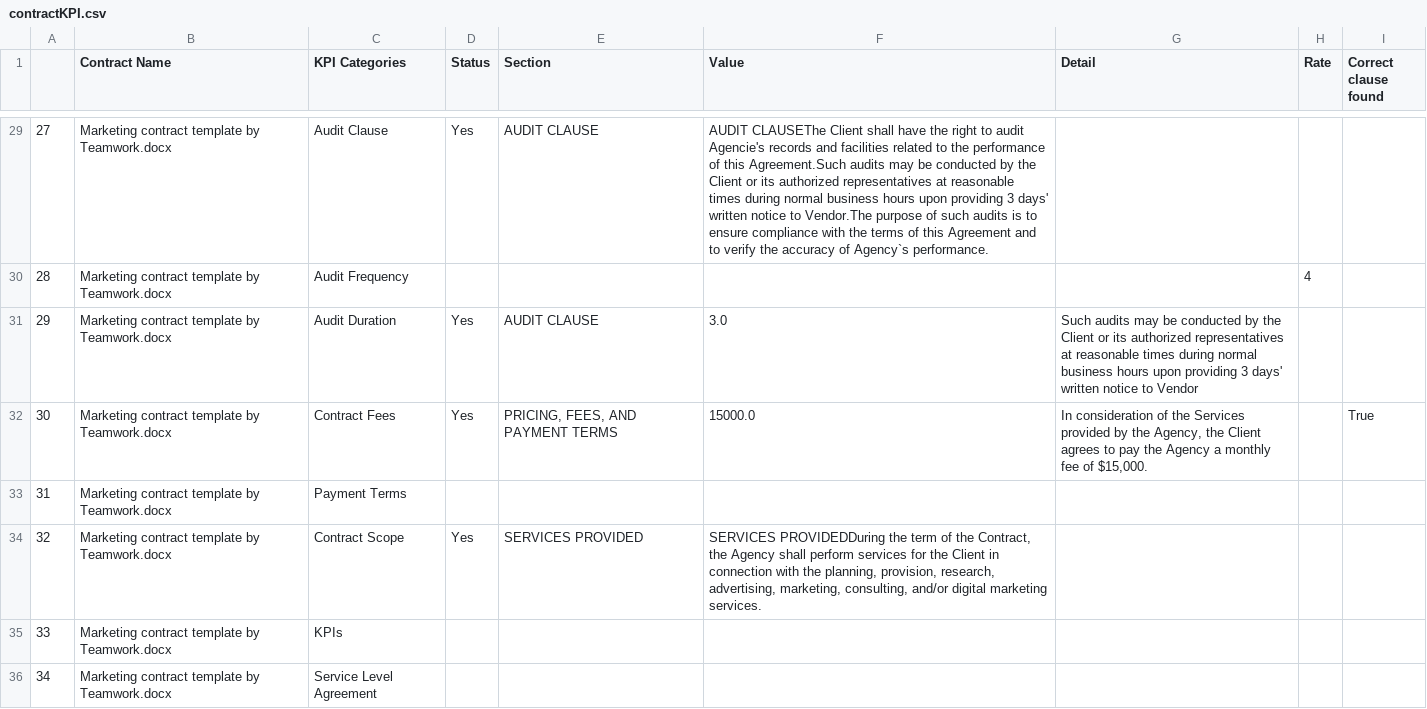
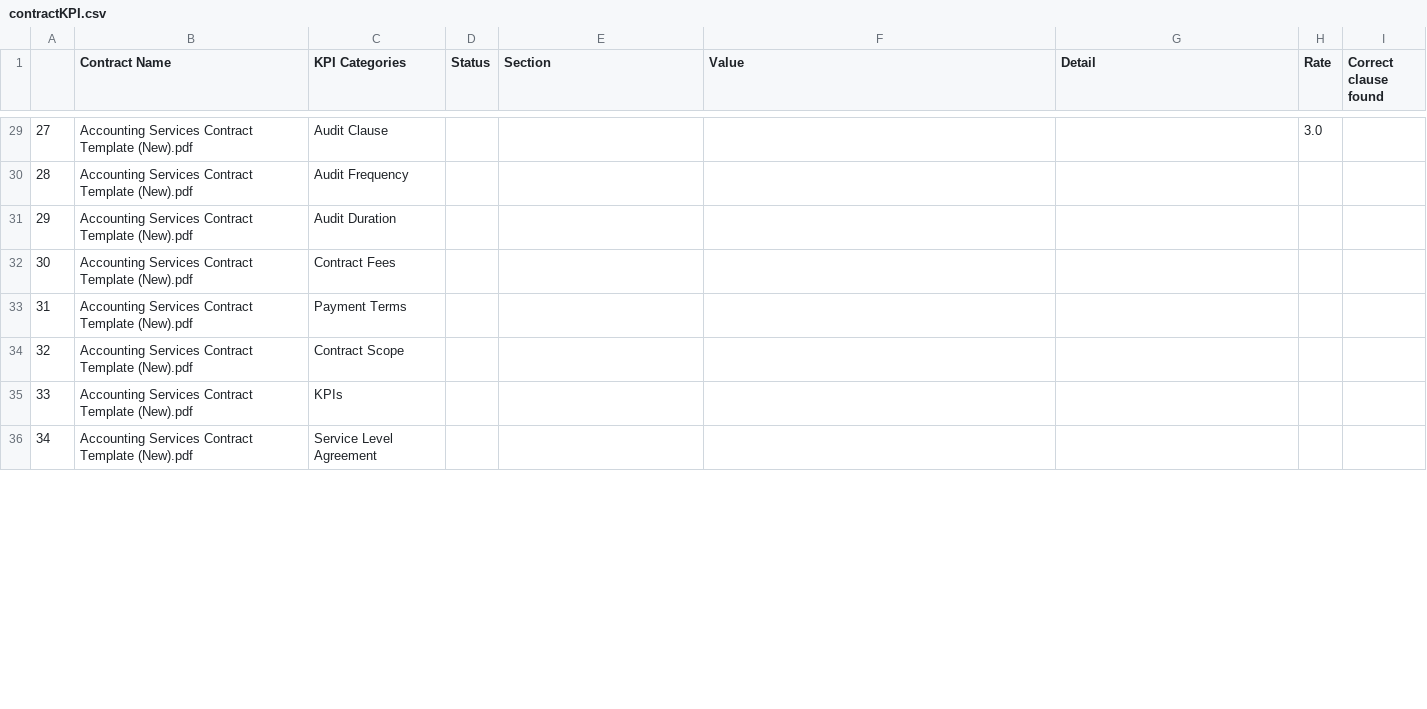
Before and after one commit to trannam710/codeShareRepo, a CSV file: data/contractKPI.csv, drawn as a sheet; only a part is shown, gaps mark what is left out; the diff covers the shown part only; the diff names each change by its address in the sheet, - before the commit and + after, or states it on an @@ line.

```diff
--- a/data/contractKPI.csv
+++ b/data/contractKPI.csv
-B29:B36 (Contract Name): Marketing contract template by Teamwork.docx
+B29:B36 (Contract Name): Accounting Services Contract Template (New).pdf
-D29 (Status): Yes
+D29 (Status): (empty)
-E29 (Section): AUDIT CLAUSE
+E29 (Section): (empty)
-F29 (Value): AUDIT CLAUSEThe Client shall have the right to audit Agencie's records and facilities related to the performance of this Agreement.Such audits may be conducted by the Client or its authorized representatives at reasonable times during normal business hours upon providing 3 days' written notice to Vendor.The purpose of such audits is to ensure compliance with the terms of this Agreement and to verify the accuracy of Agency`s performance.
+F29 (Value): (empty)
-H29 (Rate): (empty)
+H29 (Rate): 3.0
-H30 (Rate): 4
+H30 (Rate): (empty)
-D31:D32 (Status): Yes
+D31:D32 (Status): (empty)
-E31 (Section): AUDIT CLAUSE
+E31 (Section): (empty)
-F31 (Value): 3.0
+F31 (Value): (empty)
-G31 (Detail): Such audits may be conducted by the Client or its authorized representatives at reasonable times during normal business hours upon providing 3 days' written notice to Vendor
+G31 (Detail): (empty)
-E32 (Section): PRICING, FEES, AND PAYMENT TERMS
+E32 (Section): (empty)
-F32 (Value): 15000.0
+F32 (Value): (empty)
-G32 (Detail): In consideration of the Services provided by the Agency, the Client agrees to pay the Agency a monthly fee of $15,000.
+G32 (Detail): (empty)
-I32 (Correct clause found): True
+I32 (Correct clause found): (empty)
-D34 (Status): Yes
+D34 (Status): (empty)
-E34 (Section): SERVICES PROVIDED
+E34 (Section): (empty)
-F34 (Value): SERVICES PROVIDEDDuring the term of the Contract, the Agency shall perform services for the Client in connection with the planning, provision, research, advertising, marketing, consulting, and/or digital marketing services.
+F34 (Value): (empty)
```
Also changed, not shown: 113 edited cells elsewhere in this file.
